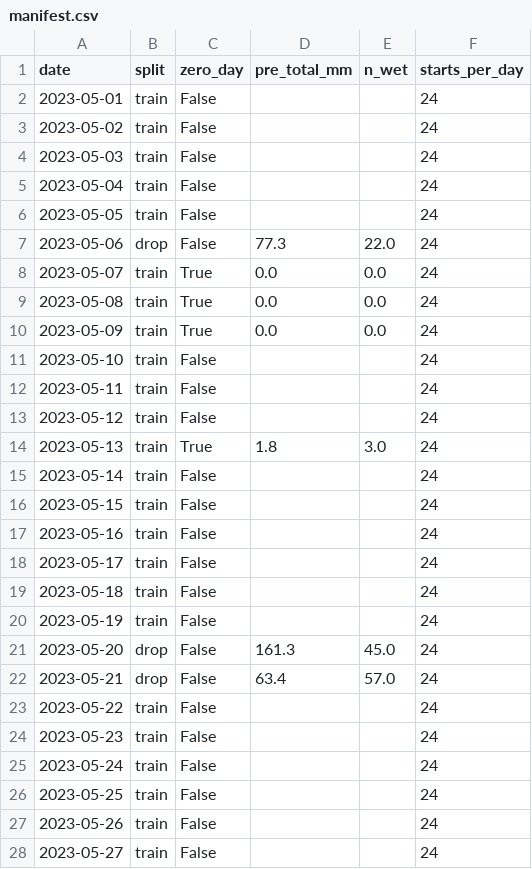
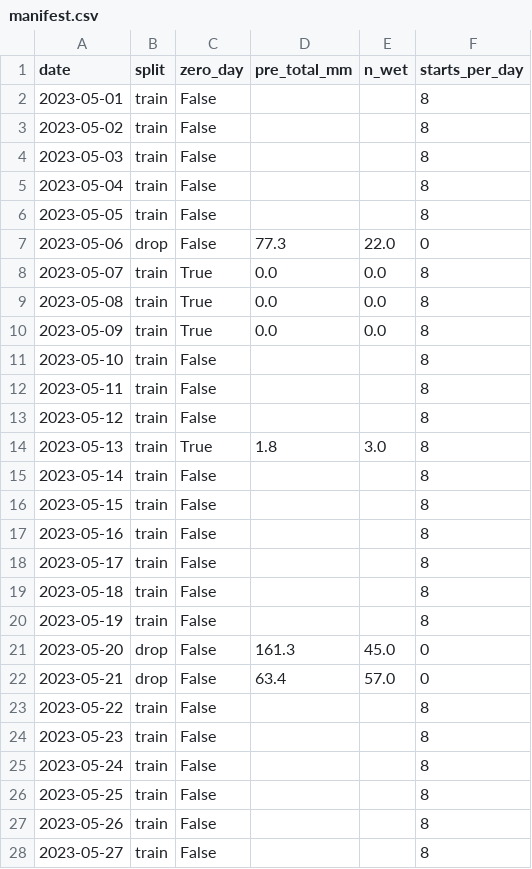
Before and after one commit to Tanhhhhtjy/Pluvian, a CSV file: pipeline/manifest.csv, drawn as a sheet; only a part is shown; the diff covers the shown part only.

```diff
--- a/pipeline/manifest.csv
+++ b/pipeline/manifest.csv
@@ -1,28 +1,28 @@
 date,split,zero_day,pre_total_mm,n_wet,starts_per_day
-2023-05-01,train,False,,,24
-2023-05-02,train,False,,,24
-2023-05-03,train,False,,,24
-2023-05-04,train,False,,,24
-2023-05-05,train,False,,,24
-2023-05-06,drop,False,77.3,22.0,24
-2023-05-07,train,True,0.0,0.0,24
-2023-05-08,train,True,0.0,0.0,24
-2023-05-09,train,True,0.0,0.0,24
-2023-05-10,train,False,,,24
-2023-05-11,train,False,,,24
-2023-05-12,train,False,,,24
-2023-05-13,train,True,1.8,3.0,24
-2023-05-14,train,False,,,24
-2023-05-15,train,False,,,24
-2023-05-16,train,False,,,24
-2023-05-17,train,False,,,24
-2023-05-18,train,False,,,24
-2023-05-19,train,False,,,24
-2023-05-20,drop,False,161.3,45.0,24
-2023-05-21,drop,False,63.4,57.0,24
-2023-05-22,train,False,,,24
-2023-05-23,train,False,,,24
-2023-05-24,train,False,,,24
-2023-05-25,train,False,,,24
-2023-05-26,train,False,,,24
-2023-05-27,train,False,,,24
+2023-05-01,train,False,,,8
+2023-05-02,train,False,,,8
+2023-05-03,train,False,,,8
+2023-05-04,train,False,,,8
+2023-05-05,train,False,,,8
+2023-05-06,drop,False,77.3,22.0,0
+2023-05-07,train,True,0.0,0.0,8
+2023-05-08,train,True,0.0,0.0,8
+2023-05-09,train,True,0.0,0.0,8
+2023-05-10,train,False,,,8
+2023-05-11,train,False,,,8
+2023-05-12,train,False,,,8
+2023-05-13,train,True,1.8,3.0,8
+2023-05-14,train,False,,,8
+2023-05-15,train,False,,,8
+2023-05-16,train,False,,,8
+2023-05-17,train,False,,,8
+2023-05-18,train,False,,,8
+2023-05-19,train,False,,,8
+2023-05-20,drop,False,161.3,45.0,0
+2023-05-21,drop,False,63.4,57.0,0
+2023-05-22,train,False,,,8
+2023-05-23,train,False,,,8
+2023-05-24,train,False,,,8
+2023-05-25,train,False,,,8
+2023-05-26,train,False,,,8
+2023-05-27,train,False,,,8
```
Also changed, not shown: 103 edited cells elsewhere in this file, 3 other files.
